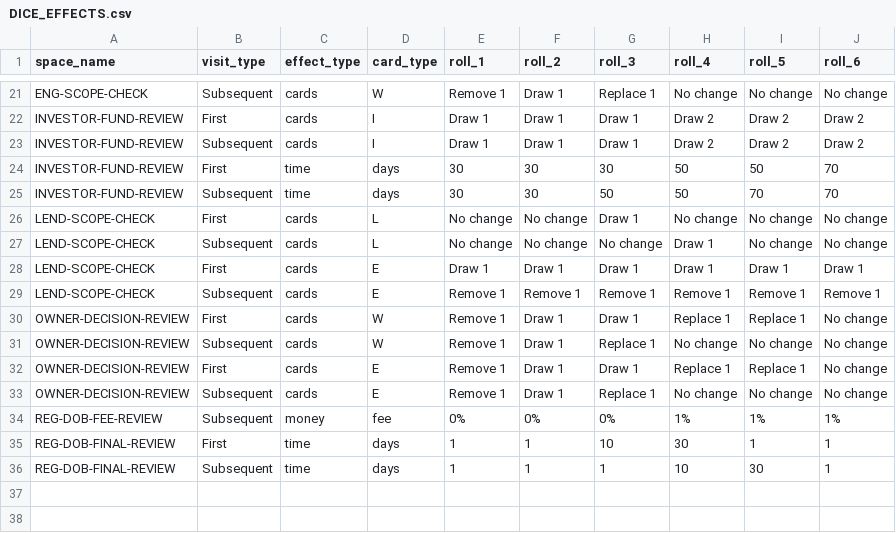
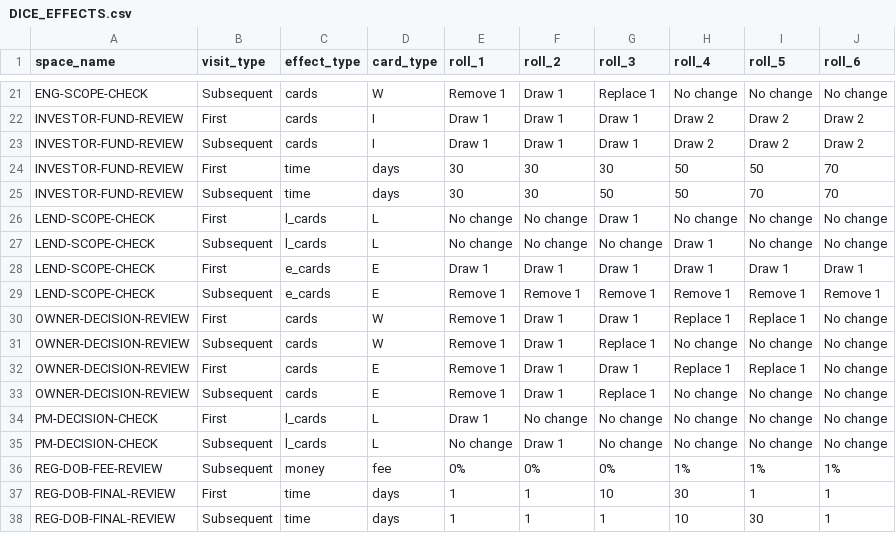
Before and after one commit to tomaszsb/code2026, a CSV file: game/data/DICE_EFFECTS.csv, drawn as a sheet; only a part is shown, gaps mark what is left out.

```diff
--- a/game/data/DICE_EFFECTS.csv
+++ b/game/data/DICE_EFFECTS.csv
@@ -25,6 +25,6 @@ INVESTOR-FUND-REVIEW,First,time,days,30,30,30,50,50,70
 INVESTOR-FUND-REVIEW,Subsequent,time,days,30,30,50,50,70,70
-LEND-SCOPE-CHECK,First,cards,L,No change,No change,Draw 1,No change,No change,No change
-LEND-SCOPE-CHECK,Subsequent,cards,L,No change,No change,No change,Draw 1,No change,No change
-LEND-SCOPE-CHECK,First,cards,E,Draw 1,Draw 1,Draw 1,Draw 1,Draw 1,Draw 1
-LEND-SCOPE-CHECK,Subsequent,cards,E,Remove 1,Remove 1,Remove 1,Remove 1,Remove 1,Remove 1
+LEND-SCOPE-CHECK,First,l_cards,L,No change,No change,Draw 1,No change,No change,No change
+LEND-SCOPE-CHECK,Subsequent,l_cards,L,No change,No change,No change,Draw 1,No change,No change
+LEND-SCOPE-CHECK,First,e_cards,E,Draw 1,Draw 1,Draw 1,Draw 1,Draw 1,Draw 1
+LEND-SCOPE-CHECK,Subsequent,e_cards,E,Remove 1,Remove 1,Remove 1,Remove 1,Remove 1,Remove 1
 OWNER-DECISION-REVIEW,First,cards,W,Remove 1,Draw 1,Draw 1,Replace 1,Replace 1,No change
@@ -33,2 +33,4 @@ OWNER-DECISION-REVIEW,First,cards,E,Remove 1,Draw 1,Draw 1,Replace 1,Replace 1,N
 OWNER-DECISION-REVIEW,Subsequent,cards,E,Remove 1,Draw 1,Replace 1,No change,No change,No change
+PM-DECISION-CHECK,First,l_cards,L,Draw 1,No change,No change,No change,No change,No change
+PM-DECISION-CHECK,Subsequent,l_cards,L,No change,Draw 1,No change,No change,No change,No change
 REG-DOB-FEE-REVIEW,Subsequent,money,fee,0%,0%,0%,1%,1%,1%
```
Also changed, not shown: game/data/SPACE_EFFECTS.csv, 13 other files.
